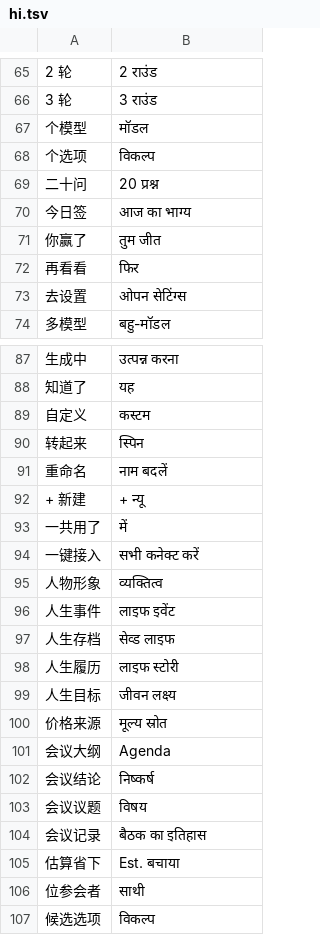
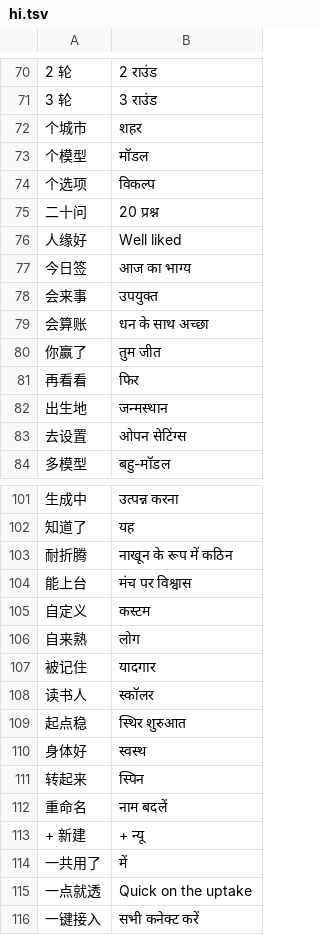
Before and after one commit to asujdgg/aigent, a TSV file: assets/i18n/hi.tsv, drawn as a sheet; only a part is shown, gaps mark what is left out; the shorter side is filled out with more unchanged rows; the diff covers the shown part only.

```diff
--- a/assets/i18n/hi.tsv
+++ b/assets/i18n/hi.tsv
@@ -66,2 +71,3 @@
 3 轮	3 राउंड
+个城市	शहर
 个模型	मॉडल
@@ -69,5 +75,9 @@
 二十问	20 प्रश्न
+人缘好	Well liked
 今日签	आज का भाग्य
+会来事	उपयुक्त
+会算账	धन के साथ अच्छा
 你赢了	तुम जीत
 再看看	फिर
+出生地	जन्मस्थान
 去设置	ओपन सेटिंग्स
@@ -88,3 +102,10 @@
 知道了	यह
+耐折腾	नाखून के रूप में कठिन
+能上台	मंच पर विश्वास
 自定义	कस्टम
+自来熟	लोग
+被记住	यादगार
+读书人	स्कॉलर
+起点稳	स्थिर शुरुआत
+身体好	स्वस्थ
 转起来	स्पिन
@@ -93,2 +114,3 @@
 一共用了	में
+一点就透	Quick on the uptake
 一键接入	सभी कनेक्ट करें
```
Also changed, not shown: 38 added rows elsewhere in this file, assets/i18n/bg.tsv, assets/i18n/bn.tsv, 51 other files.
